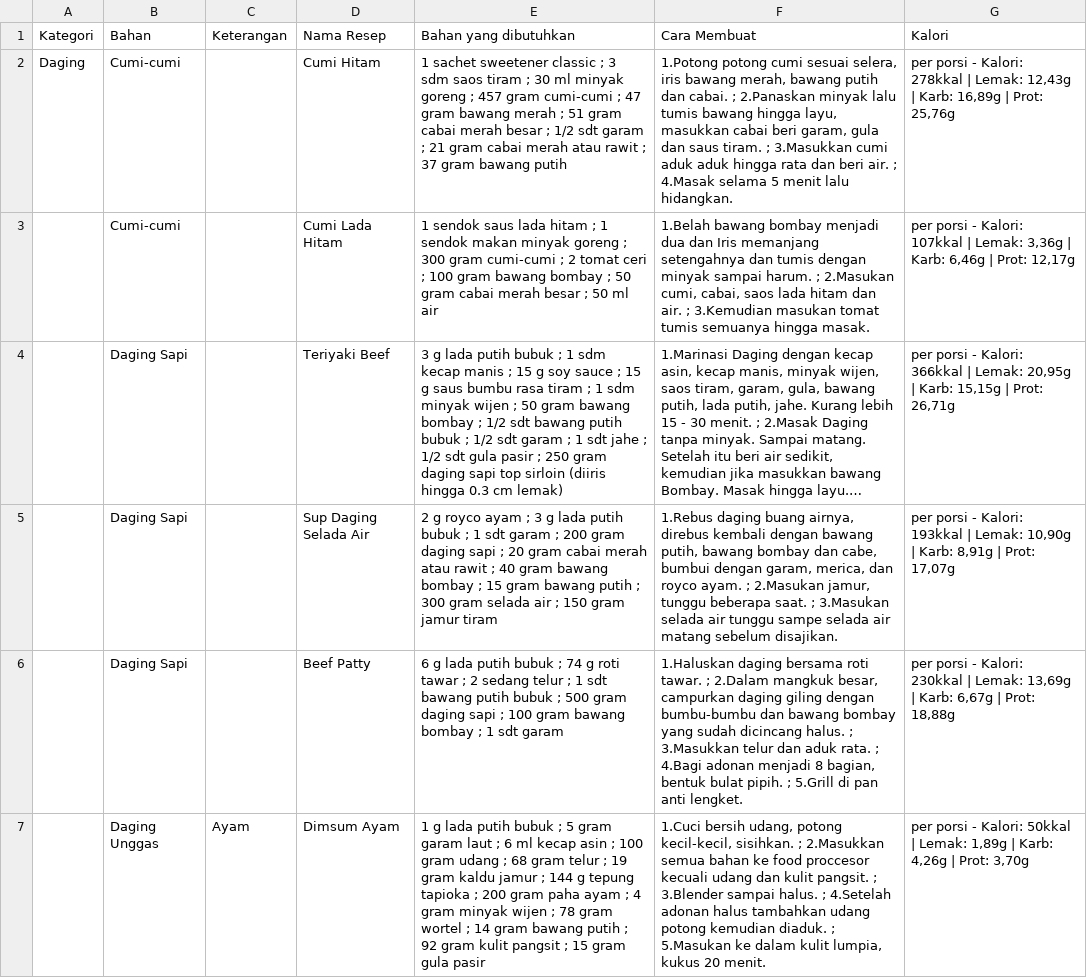
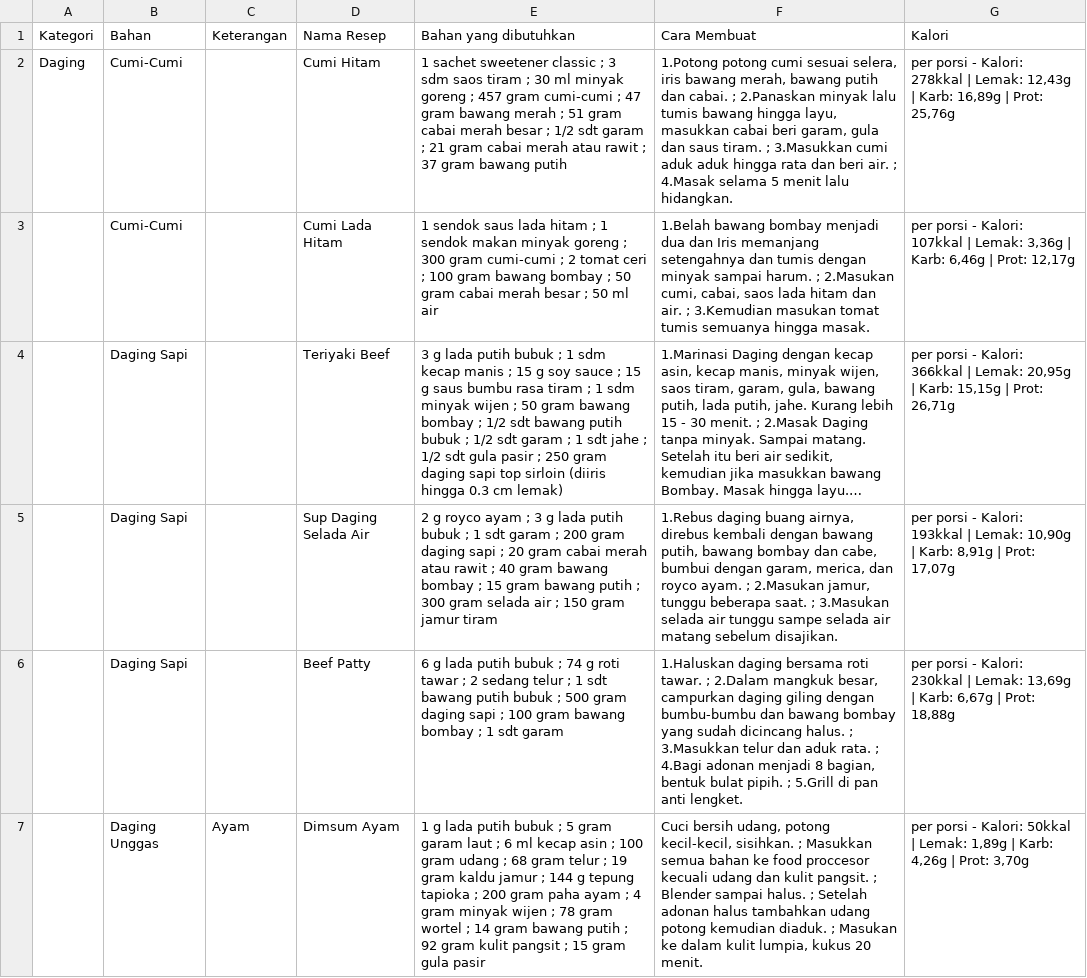
Before and after one commit to robifirmnsyah/Capstone-Project-NutriLife, a CSV file: Machine Learning/Deploy-Model-Daging/Resep - Daging.csv, drawn as a sheet; only a part is shown; long unchanged cells end in …; the diff covers the shown part only; the diff names each change by its address in the sheet, - before the commit and + after, or states it on an @@ line.

```diff
--- a/Machine Learning/Deploy-Model-Daging/Resep - Daging.csv
+++ b/Machine Learning/Deploy-Model-Daging/Resep - Daging.csv
-B2:B3 (Bahan): Cumi-cumi
+B2:B3 (Bahan): Cumi-Cumi
-F7 (Cara Membuat): 1.Cuci bersih udang, potong kecil-kecil, sisihkan. ; 2.Masukkan semua bahan ke food proccesor kecuali udang dan kulit pangsit. ; 3.Blender sampai halus. ; 4.Setelah adonan halus tambahkan udang potong kemudian diaduk. ; 5.Masukan ke dalam…
+F7 (Cara Membuat): Cuci bersih udang, potong kecil-kecil, sisihkan. ; Masukkan semua bahan ke food proccesor kecuali udang dan kulit pangsit. ; Blender sampai halus. ; Setelah adonan halus tambahkan udang potong kemudian diaduk. ; Masukan ke dalam…
```
Also changed, not shown: 4 edited cells elsewhere in this file, Machine Learning/Deploy-Model-Kacang/Resep - Kacang.csv, Machine Learning/Deploy-Model-Rempah/Resep - Rempah.csv, 16 other files.
